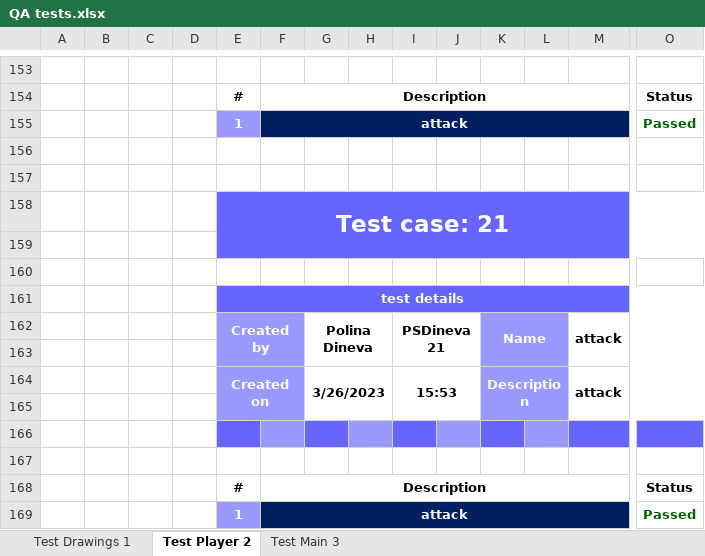
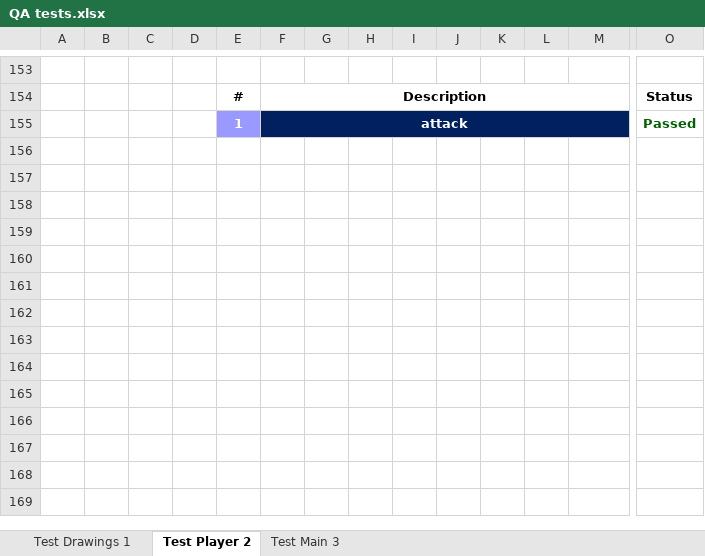
Before and after one commit to codingburgas/2223-9th-grade-sprint-math-games-algebrain, an Excel workbook: 2223-9th-grade-sprint-math-games/Documents/QA/QA tests.xlsx, sheet Test Player 2, drawn as a sheet; only a part is shown, gaps mark what is left out; values as stored, in another font and other column widths than the file's, no borders; conditional formats not drawn; rows hold the shown columns only; the diff names each change by its address in the sheet, - before the commit and + after, or states it on an @@ line.

```diff
--- a/2223-9th-grade-sprint-math-games/Documents/QA/QA tests.xlsx (sheet Test Player 2)
+++ b/2223-9th-grade-sprint-math-games/Documents/QA/QA tests.xlsx (sheet Test Player 2)
-row 156: (empty)
-row 157: (empty)
-row 158:  |  |  |  | Test case: 21
-row 159: (empty)
-row 160: (empty)
-row 161:  |  |  |  | test details
-row 162:  |  |  |  | Created by |  | Polina Dineva |  | PSDineva21 |  | Name |  | attack
-row 163: (empty)
-row 164:  |  |  |  | Created on |  | 3/26/2023 |  | 15:53 |  | Description |  | attack
-row 165: (empty)
-row 166: (empty)
-row 167: (empty)
-row 168:  |  |  |  | # | Description |  |  |  |  |  |  |  | Status
-row 169:  |  |  |  | 1 | attack |  |  |  |  |  |  |  | Passed
```
Also changed, not shown: sheet Test Main 3.
